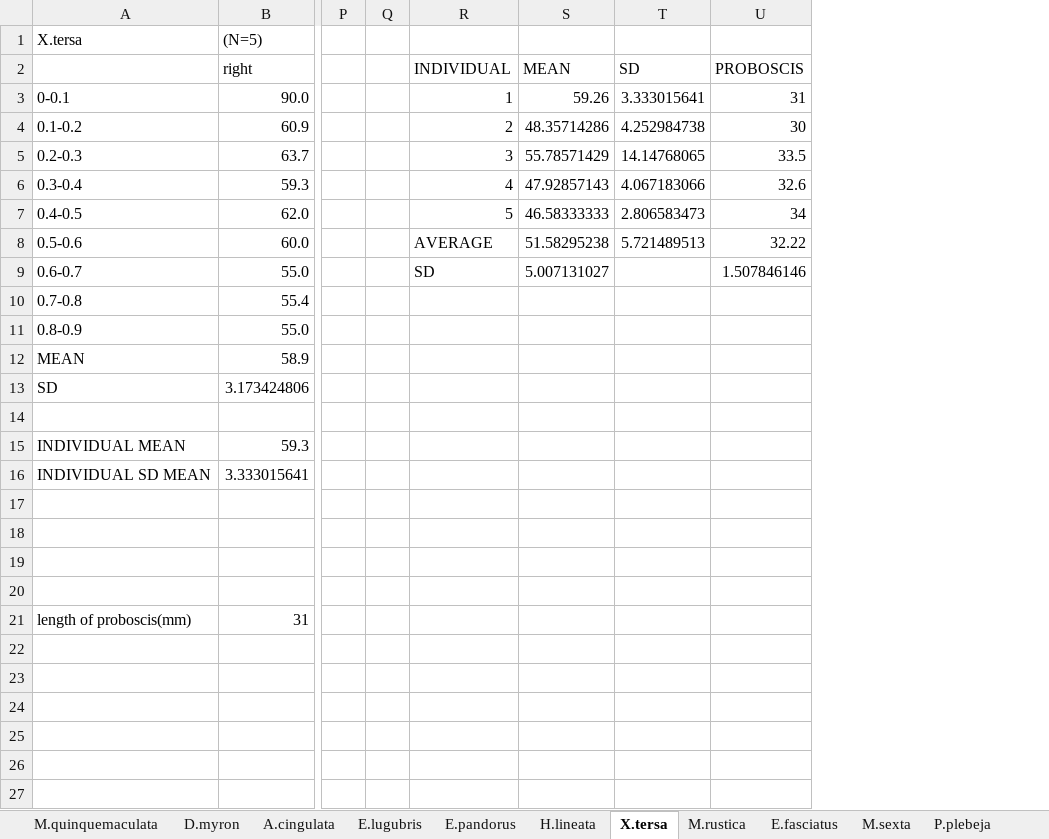
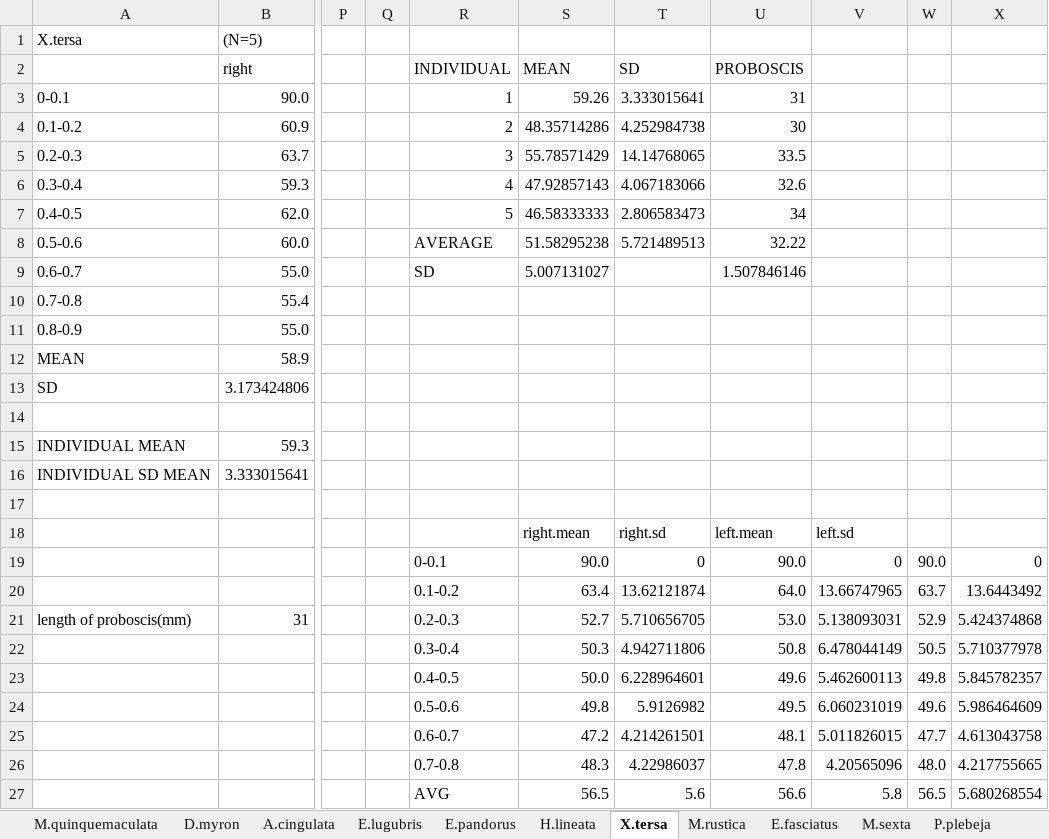
Before and after one commit to alexandrepalaoro/hawkmoth-wetting, an Excel workbook: data/hawkmoth-CA-per-indiv.xlsx, sheet X.tersa, drawn as a sheet; only a part is shown, gaps mark what is left out; values as stored, in another font and other column widths than the file's, no borders; rows hold the shown columns only; the diff names each change by its address in the sheet, - before the commit and + after, or states it on an @@ line.

```diff
--- a/data/hawkmoth-CA-per-indiv.xlsx (sheet X.tersa)
+++ b/data/hawkmoth-CA-per-indiv.xlsx (sheet X.tersa)
+column V, rows 18-21: left.sd | 0 | 13.66747965 | 5.138093031
+column W, rows 19-21: 90.0 | 63.7 | 52.9
+column X, rows 19-21: 0 | 13.6443492 | 5.424374868
-row 18: (empty)
+row 18:  |  |  |  |  | right.mean | right.sd | left.mean | left.sd
-row 19: (empty)
+row 19:  |  |  |  | 0-0.1 | 90.0 | 0 | 90.0 | 0 | 90.0 | 0
-row 20: (empty)
+row 20:  |  |  |  | 0.1-0.2 | 63.4 | 13.62121874 | 64.0 | 13.66747965 | 63.7 | 13.6443492
-R21: (empty)
+R21: 0.2-0.3
-S21: (empty)
+S21: 52.7
-T21: (empty)
+T21: 5.710656705
-U21: (empty)
+U21: 53.0
+row 22:  |  |  |  | 0.3-0.4 | 50.3 | 4.942711806 | 50.8 | 6.478044149 | 50.5 | 5.710377978
+row 23:  |  |  |  | 0.4-0.5 | 50.0 | 6.228964601 | 49.6 | 5.462600113 | 49.8 | 5.845782357
+row 24:  |  |  |  | 0.5-0.6 | 49.8 | 5.9126982 | 49.5 | 6.060231019 | 49.6 | 5.986464609
+row 25:  |  |  |  | 0.6-0.7 | 47.2 | 4.214261501 | 48.1 | 5.011826015 | 47.7 | 4.613043758
+row 26:  |  |  |  | 0.7-0.8 | 48.3 | 4.22986037 | 47.8 | 4.20565096 | 48.0 | 4.217755665
+row 27:  |  |  |  | AVG | 56.5 | 5.6 | 56.6 | 5.8 | 56.5 | 5.680268554
```
Also changed, not shown: sheet E.fasciatus, sheet D.hyoleus, sheet H.lineata, sheet P.plebeja, sheet M.rustica, sheet A.cingulata, 6 more sheets, data/hawkmoth-radii-calculations.xlsx, 4 other files.
